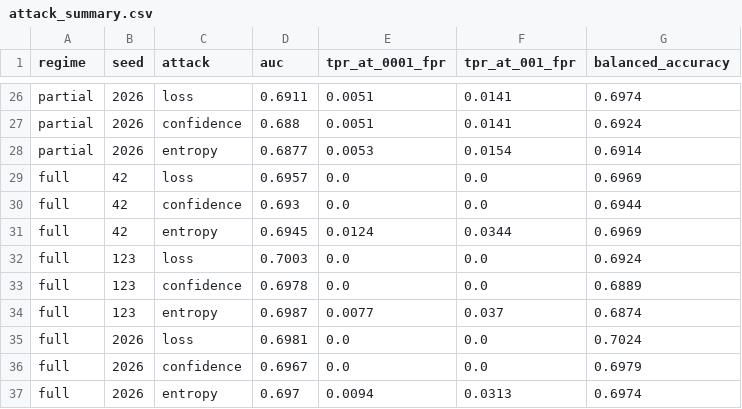
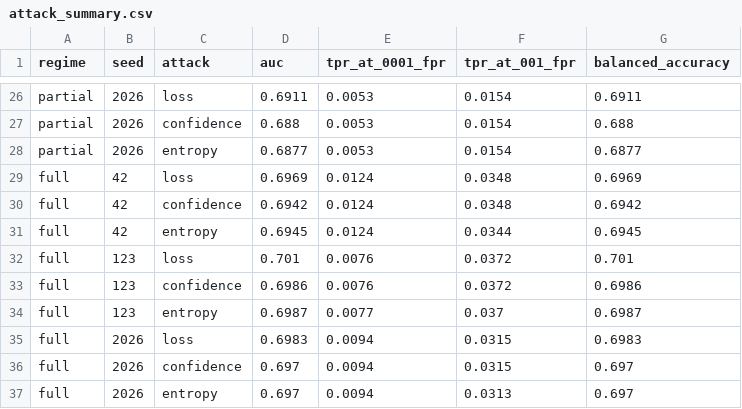
Before and after one commit to sai-katari/medical-membership-privacy, a CSV file: results/attack_summary.csv, drawn as a sheet; only a part is shown, gaps mark what is left out; the diff covers the shown part only; the diff names each change by its address in the sheet, - before the commit and + after, or states it on an @@ line.

```diff
--- a/results/attack_summary.csv
+++ b/results/attack_summary.csv
-E26:E27 (tpr_at_0001_fpr): 0.0051
+E26:E27 (tpr_at_0001_fpr): 0.0053
-F26:F27 (tpr_at_001_fpr): 0.0141
+F26:F27 (tpr_at_001_fpr): 0.0154
-G26 (balanced_accuracy): 0.6974
+G26 (balanced_accuracy): 0.6911
-G27 (balanced_accuracy): 0.6924
+G27 (balanced_accuracy): 0.688
-G28 (balanced_accuracy): 0.6914
+G28 (balanced_accuracy): 0.6877
-D29 (auc): 0.6957
+D29 (auc): 0.6969
-E29:E30 (tpr_at_0001_fpr): 0.0
+E29:E30 (tpr_at_0001_fpr): 0.0124
-F29:F30 (tpr_at_001_fpr): 0.0
+F29:F30 (tpr_at_001_fpr): 0.0348
-D30 (auc): 0.693
+D30 (auc): 0.6942
-G30 (balanced_accuracy): 0.6944
+G30 (balanced_accuracy): 0.6942
-G31 (balanced_accuracy): 0.6969
+G31 (balanced_accuracy): 0.6945
-D32 (auc): 0.7003
+D32 (auc): 0.701
-E32:E33 (tpr_at_0001_fpr): 0.0
+E32:E33 (tpr_at_0001_fpr): 0.0076
-F32:F33 (tpr_at_001_fpr): 0.0
+F32:F33 (tpr_at_001_fpr): 0.0372
-G32 (balanced_accuracy): 0.6924
+G32 (balanced_accuracy): 0.701
-D33 (auc): 0.6978
+D33 (auc): 0.6986
-G33 (balanced_accuracy): 0.6889
+G33 (balanced_accuracy): 0.6986
-G34 (balanced_accuracy): 0.6874
+G34 (balanced_accuracy): 0.6987
-D35 (auc): 0.6981
+D35 (auc): 0.6983
-E35:E36 (tpr_at_0001_fpr): 0.0
+E35:E36 (tpr_at_0001_fpr): 0.0094
-F35:F36 (tpr_at_001_fpr): 0.0
+F35:F36 (tpr_at_001_fpr): 0.0315
-G35 (balanced_accuracy): 0.7024
+G35 (balanced_accuracy): 0.6983
-D36 (auc): 0.6967
+D36 (auc): 0.697
-G36 (balanced_accuracy): 0.6979
+G36 (balanced_accuracy): 0.697
-G37 (balanced_accuracy): 0.6974
+G37 (balanced_accuracy): 0.697
```
Also changed, not shown: 34 edited cells elsewhere in this file, results/main_results.csv, 1 other file.
